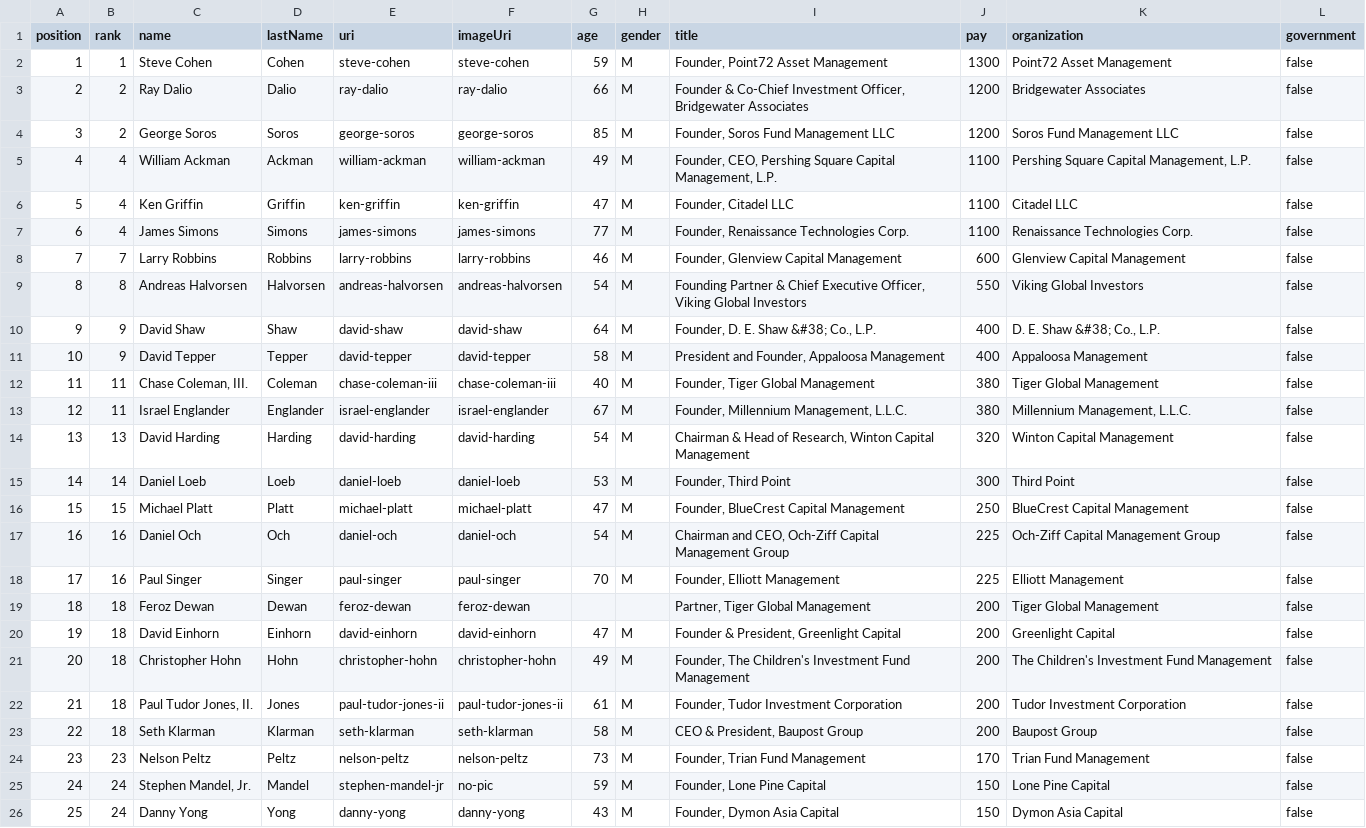
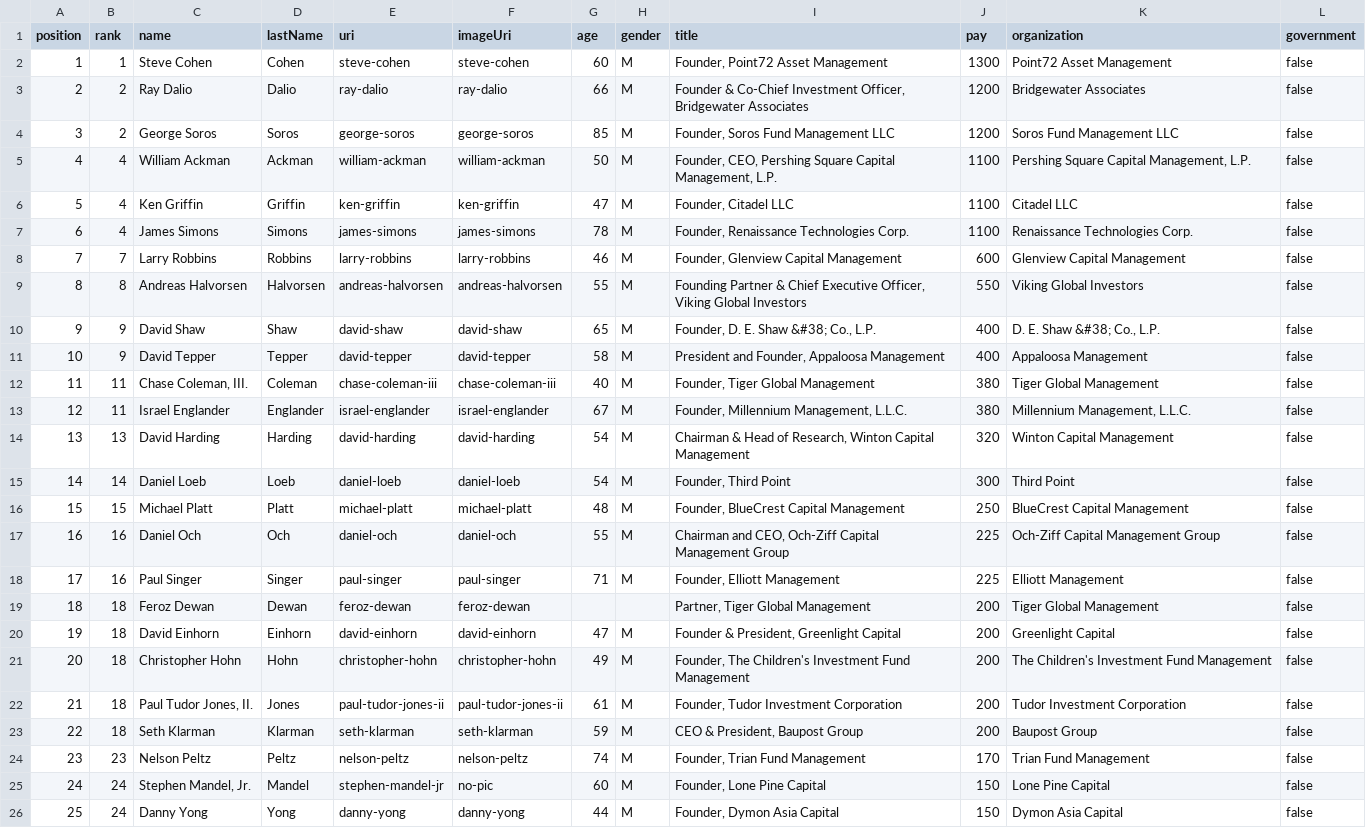
Before and after one commit to maxharlow/scrape-forbes, a CSV file: forbes-hedge-fund-managers.csv, drawn as a sheet.

```diff
--- a/forbes-hedge-fund-managers.csv
+++ b/forbes-hedge-fund-managers.csv
@@ -1,11 +1,11 @@
 position,rank,name,lastName,uri,imageUri,age,gender,title,pay,organization,government
-1,1,Steve Cohen,Cohen,steve-cohen,steve-cohen,59,M,"Founder, Point72 Asset Management",1300,Point72 Asset Management,false
+1,1,Steve Cohen,Cohen,steve-cohen,steve-cohen,60,M,"Founder, Point72 Asset Management",1300,Point72 Asset Management,false
 2,2,Ray Dalio,Dalio,ray-dalio,ray-dalio,66,M,"Founder & Co-Chief Investment Officer, Bridgewater Associates",1200,Bridgewater Associates,false
 3,2,George Soros,Soros,george-soros,george-soros,85,M,"Founder, Soros Fund Management LLC",1200,Soros Fund Management LLC,false
-4,4,William Ackman,Ackman,william-ackman,william-ackman,49,M,"Founder, CEO, Pershing Square Capital Management, L.P.",1100,"Pershing Square Capital Management, L.P.",false
+4,4,William Ackman,Ackman,william-ackman,william-ackman,50,M,"Founder, CEO, Pershing Square Capital Management, L.P.",1100,"Pershing Square Capital Management, L.P.",false
 5,4,Ken Griffin,Griffin,ken-griffin,ken-griffin,47,M,"Founder, Citadel LLC",1100,Citadel LLC,false
-6,4,James Simons,Simons,james-simons,james-simons,77,M,"Founder, Renaissance Technologies Corp.",1100,Renaissance Technologies Corp.,false
+6,4,James Simons,Simons,james-simons,james-simons,78,M,"Founder, Renaissance Technologies Corp.",1100,Renaissance Technologies Corp.,false
 7,7,Larry Robbins,Robbins,larry-robbins,larry-robbins,46,M,"Founder, Glenview Capital Management",600,Glenview Capital Management,false
-8,8,Andreas Halvorsen,Halvorsen,andreas-halvorsen,andreas-halvorsen,54,M,"Founding Partner & Chief Executive Officer, Viking Global Investors",550,Viking Global Investors,false
-9,9,David Shaw,Shaw,david-shaw,david-shaw,64,M,"Founder, D. E. Shaw &#38; Co., L.P.",400,"D. E. Shaw &#38; Co., L.P.",false
+8,8,Andreas Halvorsen,Halvorsen,andreas-halvorsen,andreas-halvorsen,55,M,"Founding Partner & Chief Executive Officer, Viking Global Investors",550,Viking Global Investors,false
+9,9,David Shaw,Shaw,david-shaw,david-shaw,65,M,"Founder, D. E. Shaw &#38; Co., L.P.",400,"D. E. Shaw &#38; Co., L.P.",false
 10,9,David Tepper,Tepper,david-tepper,david-tepper,58,M,"President and Founder, Appaloosa Management",400,Appaloosa Management,false
@@ -14,6 +14,6 @@ position,rank,name,lastName,uri,imageUri,age,gender,title,pay,organization,gover
 13,13,David Harding,Harding,david-harding,david-harding,54,M,"Chairman & Head of Research, Winton Capital Management",320,Winton Capital Management,false
-14,14,Daniel Loeb,Loeb,daniel-loeb,daniel-loeb,53,M,"Founder, Third Point",300,Third Point,false
-15,15,Michael Platt,Platt,michael-platt,michael-platt,47,M,"Founder, BlueCrest Capital Management",250,BlueCrest Capital Management,false
-16,16,Daniel Och,Och,daniel-och,daniel-och,54,M,"Chairman and CEO, Och-Ziff Capital Management Group",225,Och-Ziff Capital Management Group,false
-17,16,Paul Singer,Singer,paul-singer,paul-singer,70,M,"Founder, Elliott Management",225,Elliott Management,false
+14,14,Daniel Loeb,Loeb,daniel-loeb,daniel-loeb,54,M,"Founder, Third Point",300,Third Point,false
+15,15,Michael Platt,Platt,michael-platt,michael-platt,48,M,"Founder, BlueCrest Capital Management",250,BlueCrest Capital Management,false
+16,16,Daniel Och,Och,daniel-och,daniel-och,55,M,"Chairman and CEO, Och-Ziff Capital Management Group",225,Och-Ziff Capital Management Group,false
+17,16,Paul Singer,Singer,paul-singer,paul-singer,71,M,"Founder, Elliott Management",225,Elliott Management,false
 18,18,Feroz Dewan,Dewan,feroz-dewan,feroz-dewan,,,"Partner, Tiger Global Management",200,Tiger Global Management,false
@@ -22,5 +22,5 @@ position,rank,name,lastName,uri,imageUri,age,gender,title,pay,organization,gover
 21,18,"Paul Tudor Jones, II.",Jones,paul-tudor-jones-ii,paul-tudor-jones-ii,61,M,"Founder, Tudor Investment Corporation",200,Tudor Investment Corporation,false
-22,18,Seth Klarman,Klarman,seth-klarman,seth-klarman,58,M,"CEO & President, Baupost Group",200,Baupost Group,false
-23,23,Nelson Peltz,Peltz,nelson-peltz,nelson-peltz,73,M,"Founder, Trian Fund Management",170,Trian Fund Management,false
-24,24,"Stephen Mandel, Jr.",Mandel,stephen-mandel-jr,no-pic,59,M,"Founder, Lone Pine Capital",150,Lone Pine Capital,false
-25,24,Danny Yong,Yong,danny-yong,danny-yong,43,M,"Founder, Dymon Asia Capital",150,Dymon Asia Capital,false
+22,18,Seth Klarman,Klarman,seth-klarman,seth-klarman,59,M,"CEO & President, Baupost Group",200,Baupost Group,false
+23,23,Nelson Peltz,Peltz,nelson-peltz,nelson-peltz,74,M,"Founder, Trian Fund Management",170,Trian Fund Management,false
+24,24,"Stephen Mandel, Jr.",Mandel,stephen-mandel-jr,no-pic,60,M,"Founder, Lone Pine Capital",150,Lone Pine Capital,false
+25,24,Danny Yong,Yong,danny-yong,danny-yong,44,M,"Founder, Dymon Asia Capital",150,Dymon Asia Capital,false
```
Also changed, not shown: forbes-china-billionaires.csv, forbes-powerful-people.csv, 2 other files.
